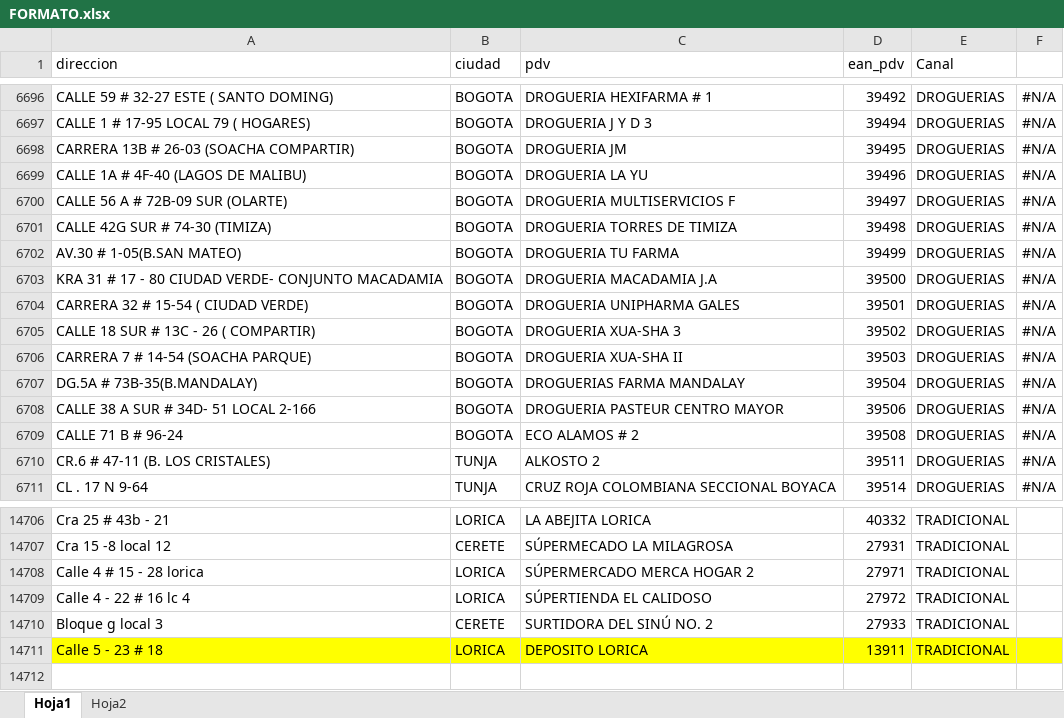
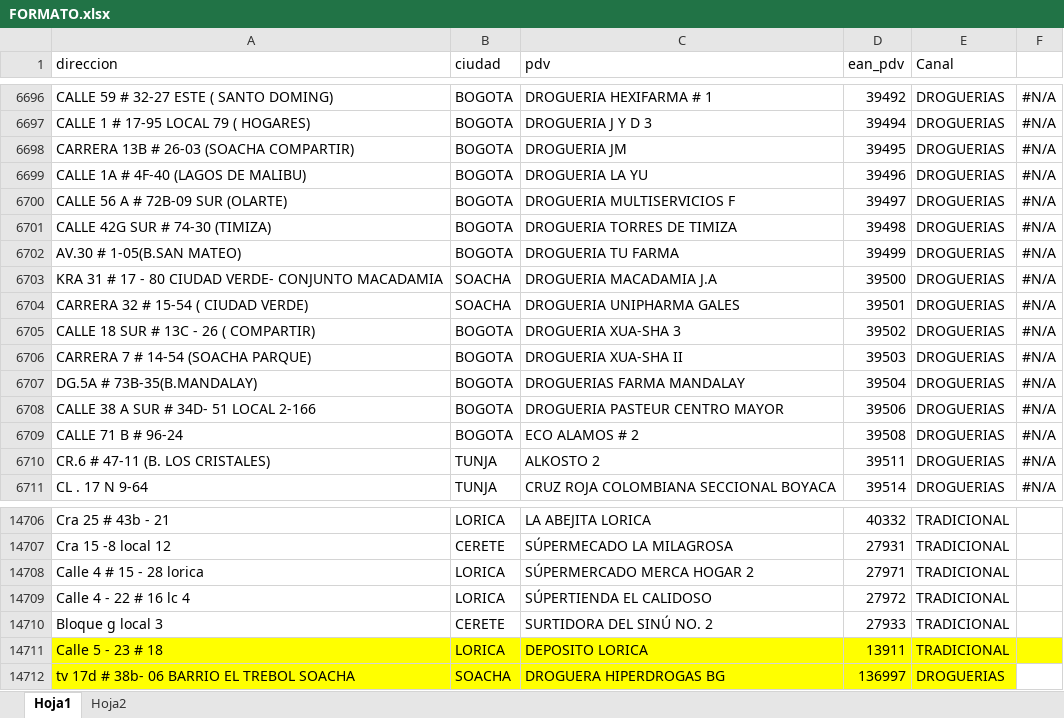
Before and after one commit to notificacionesbiadecco-source/Streamlit, an Excel workbook: FORMATO.xlsx, sheet Hoja1, drawn as a sheet; only a part is shown, gaps mark what is left out; values as stored, in another font and other column widths than the file's, no borders; conditional formats not drawn; the diff names each change by its address in the sheet, - before the commit and + after, or states it on an @@ line.

Commit message:
Actualizar archivo FORMATO.xlsx

```diff
--- a/FORMATO.xlsx (sheet Hoja1)
+++ b/FORMATO.xlsx (sheet Hoja1)
-B6703:B6704 (ciudad): BOGOTA
+B6703:B6704 (ciudad): SOACHA
+row 14712: tv 17d # 38b- 06 BARRIO EL TREBOL SOACHA | SOACHA | DROGUERA HIPERDROGAS BG | 136997 | DROGUERIAS
```
